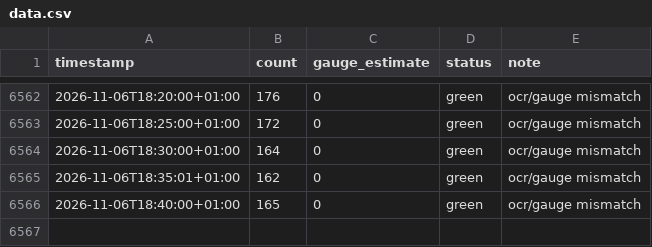
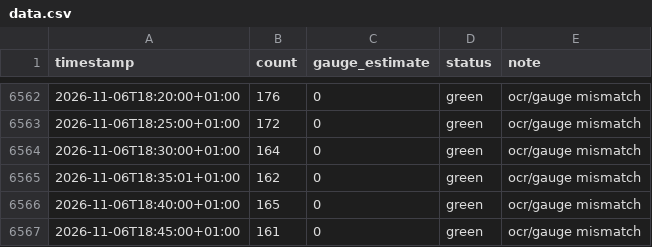
Before and after one commit to can-celebi/stadthallenbad, a CSV file: data.csv, drawn as a sheet; only a part is shown, gaps mark what is left out; the diff names each change by its address in the sheet, - before the commit and + after, or states it on an @@ line.

```diff
--- a/data.csv
+++ b/data.csv
+row 6567: 2026-11-06T18:45:00+01:00 | 161 | 0 | green | ocr/gauge mismatch
```
